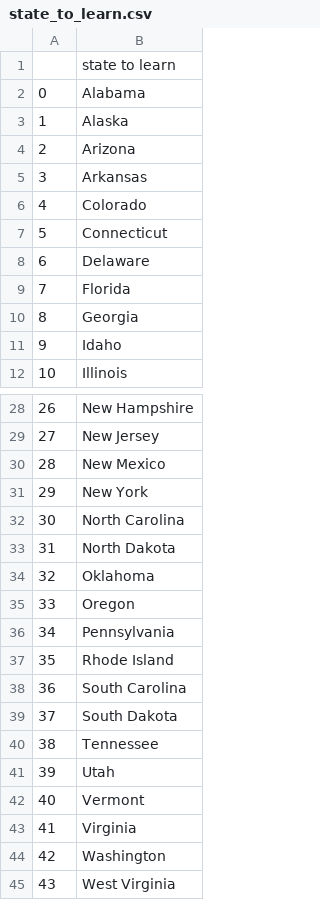
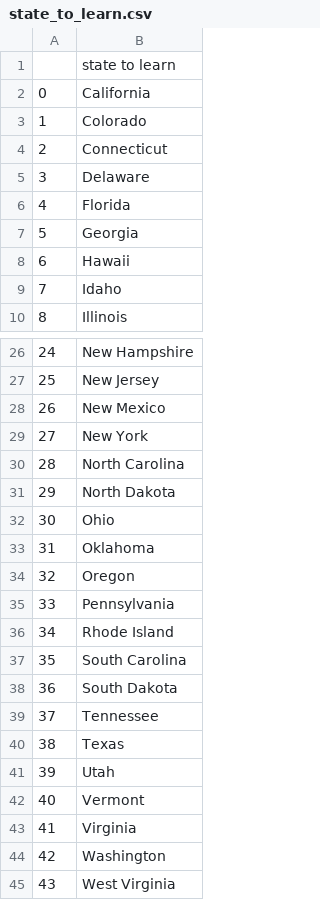
Before and after one commit to ImamSyabana/PythonDay16-100, a CSV file: Day 25_US_game/state_to_learn.csv, drawn as a sheet; only a part is shown, gaps mark what is left out; removed rows and columns are numbered as before the commit, all else as after; the diff names each change by its address in the sheet, - before the commit and + after, or states it on an @@ line.

```diff
--- a/Day 25_US_game/state_to_learn.csv
+++ b/Day 25_US_game/state_to_learn.csv
-B2: Alabama
+B2: California
-row 3: 1 | Alaska
-row 4: 2 | Arizona
-row 5: 3 | Arkansas
@@ column A renumbered between rows 3 and 39 @@
+row 8: 6 | Hawaii
+row 32: 30 | Ohio
+row 40: 38 | Texas
```
Also changed, not shown: 1 other file.
